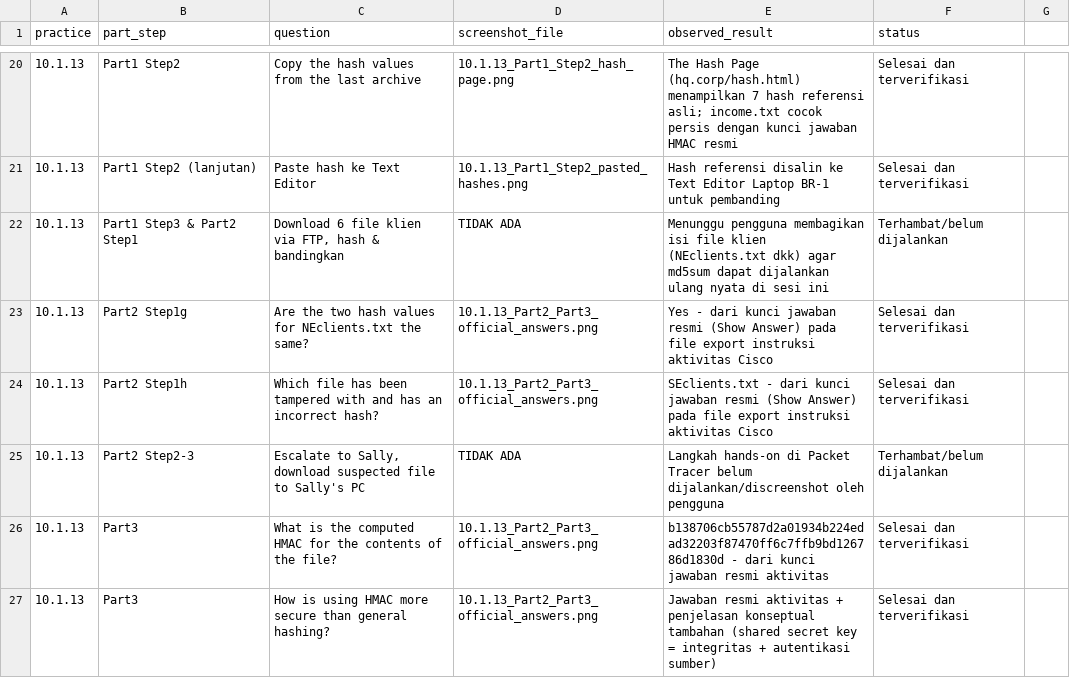
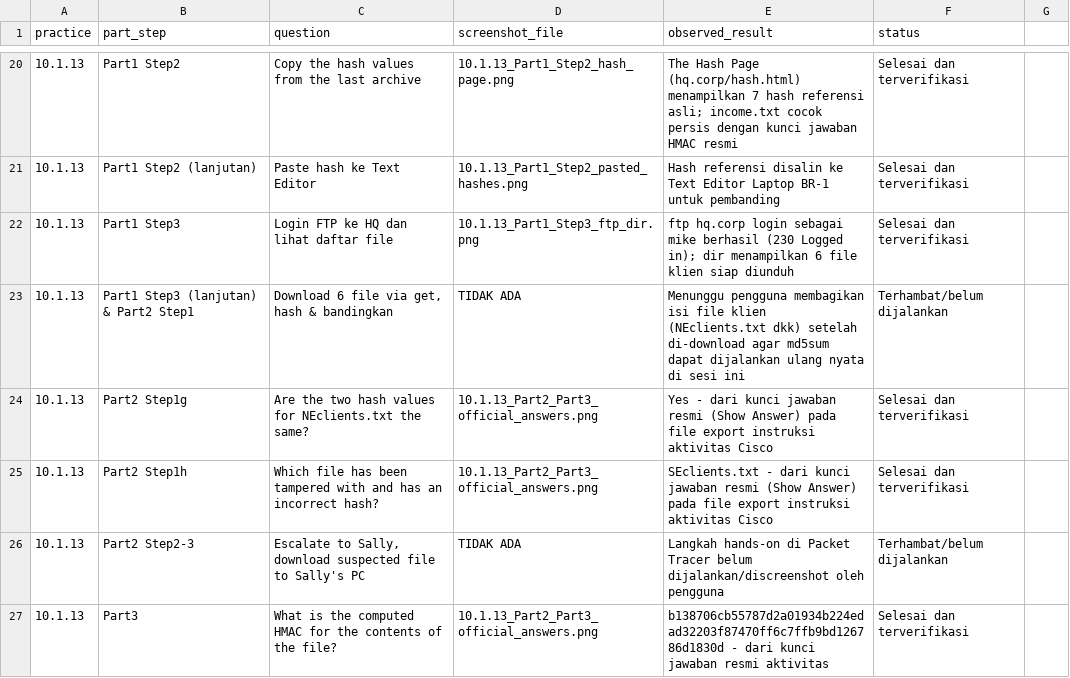
Before and after one commit to keymalz/oalah, a CSV file: Week4_OS_Endpoint_Security/evidence_index.csv, drawn as a sheet; only a part is shown, gaps mark what is left out; the shorter side is filled out with more unchanged rows.

```diff
--- a/Week4_OS_Endpoint_Security/evidence_index.csv
+++ b/Week4_OS_Endpoint_Security/evidence_index.csv
@@ -21,3 +21,4 @@ practice,part_step,question,screenshot_file,observed_result,status
 10.1.13,Part1 Step2 (lanjutan),Paste hash ke Text Editor,10.1.13_Part1_Step2_pasted_hashes.png,"Hash referensi disalin ke Text Editor Laptop BR-1 untuk pembanding",Selesai dan terverifikasi
-10.1.13,Part1 Step3 & Part2 Step1,"Download 6 file klien via FTP, hash & bandingkan",TIDAK ADA,"Menunggu pengguna membagikan isi file klien (NEclients.txt dkk) agar md5sum dapat dijalankan ulang nyata di sesi ini",Terhambat/belum dijalankan
+10.1.13,Part1 Step3,Login FTP ke HQ dan lihat daftar file,10.1.13_Part1_Step3_ftp_dir.png,"ftp hq.corp login sebagai mike berhasil (230 Logged in); dir menampilkan 6 file klien siap diunduh",Selesai dan terverifikasi
+10.1.13,Part1 Step3 (lanjutan) & Part2 Step1,"Download 6 file via get, hash & bandingkan",TIDAK ADA,"Menunggu pengguna membagikan isi file klien (NEclients.txt dkk) setelah di-download agar md5sum dapat dijalankan ulang nyata di sesi ini",Terhambat/belum dijalankan
 10.1.13,Part2 Step1g,Are the two hash values for NEclients.txt the same?,10.1.13_Part2_Part3_official_answers.png,"Yes - dari kunci jawaban resmi (Show Answer) pada file export instruksi aktivitas Cisco",Selesai dan terverifikasi
```
Also changed, not shown: 4 other files.
